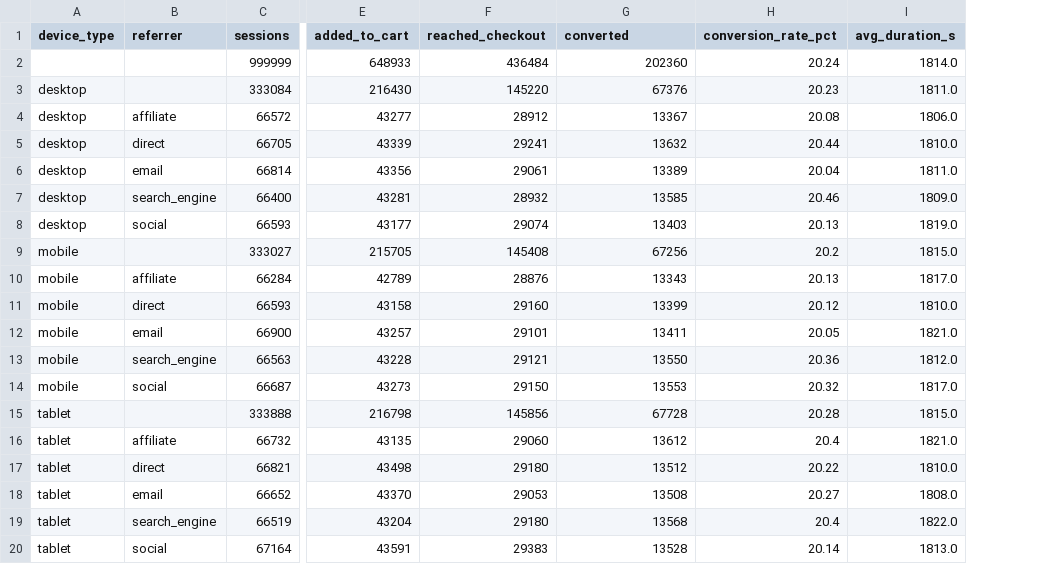
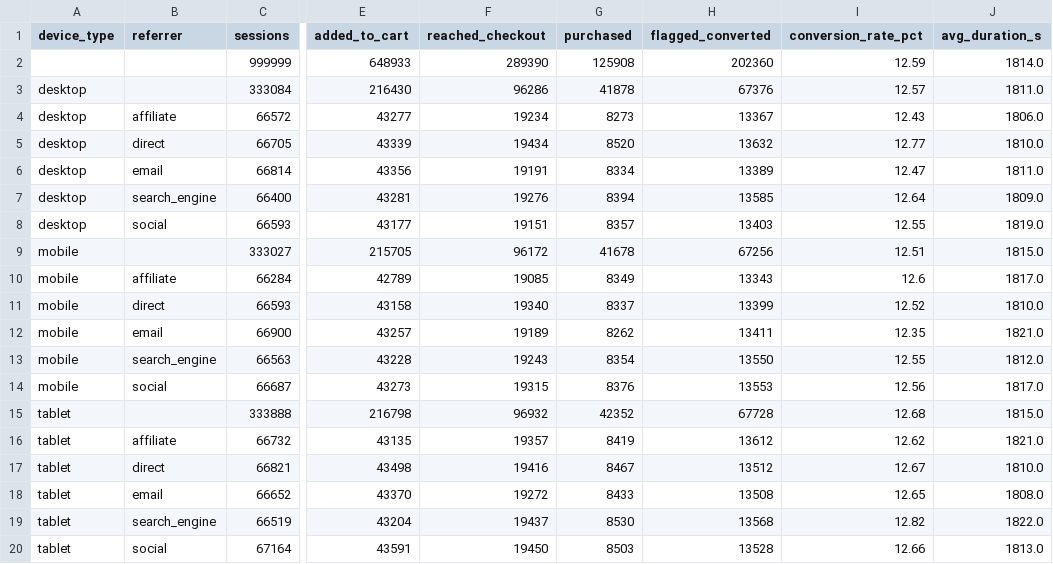
Before and after one commit to deliceseb97-gif/finalproject-dataanalytics-101371, a CSV file: output/results/spark_sql_A3_funnel_by_device_referrer.csv, drawn as a sheet; only a part is shown, gaps mark what is left out; addresses are those after the commit; the diff names each change by its address in the sheet, - before the commit and + after, or states it on an @@ line.

Commit message:
Count purchases from real orders, add data-quality check, index comparison and cover page
The generator flags 76,452 sessions as converted without creating an order (its
transaction quota filled up at session 630,000). The funnel, conversion rates,
cross-store SQL and CLV now treat a session as purchased only when a transaction
references it, and the CLV job reconciles the HBase flag against MongoDB orders.

```diff
--- a/output/results/spark_sql_A3_funnel_by_device_referrer.csv
+++ b/output/results/spark_sql_A3_funnel_by_device_referrer.csv
+column G (purchased), rows 2-20: 125908 | 41878 | 8273 | 8520 | 8334 | 8394 | 8357 | 41678 | 8349 | 8337 | 8262 | 8354 | 8376 | 42352 | 8419 | 8467 | 8433 | 8530 | 8503
-H1: converted
+H1: flagged_converted
-F2 (reached_checkout): 436484
+F2 (reached_checkout): 289390
-I2 (conversion_rate_pct): 20.24
+I2 (conversion_rate_pct): 12.59
-F3 (reached_checkout): 145220
+F3 (reached_checkout): 96286
-I3 (conversion_rate_pct): 20.23
+I3 (conversion_rate_pct): 12.57
-F4 (reached_checkout): 28912
+F4 (reached_checkout): 19234
-I4 (conversion_rate_pct): 20.08
+I4 (conversion_rate_pct): 12.43
-F5 (reached_checkout): 29241
+F5 (reached_checkout): 19434
-I5 (conversion_rate_pct): 20.44
+I5 (conversion_rate_pct): 12.77
-F6 (reached_checkout): 29061
+F6 (reached_checkout): 19191
-I6 (conversion_rate_pct): 20.04
+I6 (conversion_rate_pct): 12.47
-F7 (reached_checkout): 28932
+F7 (reached_checkout): 19276
-I7 (conversion_rate_pct): 20.46
+I7 (conversion_rate_pct): 12.64
-F8 (reached_checkout): 29074
+F8 (reached_checkout): 19151
-I8 (conversion_rate_pct): 20.13
+I8 (conversion_rate_pct): 12.55
-F9 (reached_checkout): 145408
+F9 (reached_checkout): 96172
-I9 (conversion_rate_pct): 20.2
+I9 (conversion_rate_pct): 12.51
-F10 (reached_checkout): 28876
+F10 (reached_checkout): 19085
-I10 (conversion_rate_pct): 20.13
+I10 (conversion_rate_pct): 12.6
-F11 (reached_checkout): 29160
+F11 (reached_checkout): 19340
-I11 (conversion_rate_pct): 20.12
+I11 (conversion_rate_pct): 12.52
-F12 (reached_checkout): 29101
+F12 (reached_checkout): 19189
-I12 (conversion_rate_pct): 20.05
+I12 (conversion_rate_pct): 12.35
-F13 (reached_checkout): 29121
+F13 (reached_checkout): 19243
-I13 (conversion_rate_pct): 20.36
+I13 (conversion_rate_pct): 12.55
-F14 (reached_checkout): 29150
+F14 (reached_checkout): 19315
-I14 (conversion_rate_pct): 20.32
+I14 (conversion_rate_pct): 12.56
-F15 (reached_checkout): 145856
+F15 (reached_checkout): 96932
-I15 (conversion_rate_pct): 20.28
+I15 (conversion_rate_pct): 12.68
-F16 (reached_checkout): 29060
+F16 (reached_checkout): 19357
-I16 (conversion_rate_pct): 20.4
+I16 (conversion_rate_pct): 12.62
-F17 (reached_checkout): 29180
+F17 (reached_checkout): 19416
-I17 (conversion_rate_pct): 20.22
+I17 (conversion_rate_pct): 12.67
-F18 (reached_checkout): 29053
+F18 (reached_checkout): 19272
-I18 (conversion_rate_pct): 20.27
+I18 (conversion_rate_pct): 12.65
-F19 (reached_checkout): 29180
+F19 (reached_checkout): 19437
-I19 (conversion_rate_pct): 20.4
+I19 (conversion_rate_pct): 12.82
-F20 (reached_checkout): 29383
+F20 (reached_checkout): 19450
-I20 (conversion_rate_pct): 20.14
+I20 (conversion_rate_pct): 12.66
```
Also changed, not shown: output/results/spark_sql_A5_weekday_hour.csv, output/results/spark_sql_B1_federated_mongo_hbase.csv, 16 other files.
